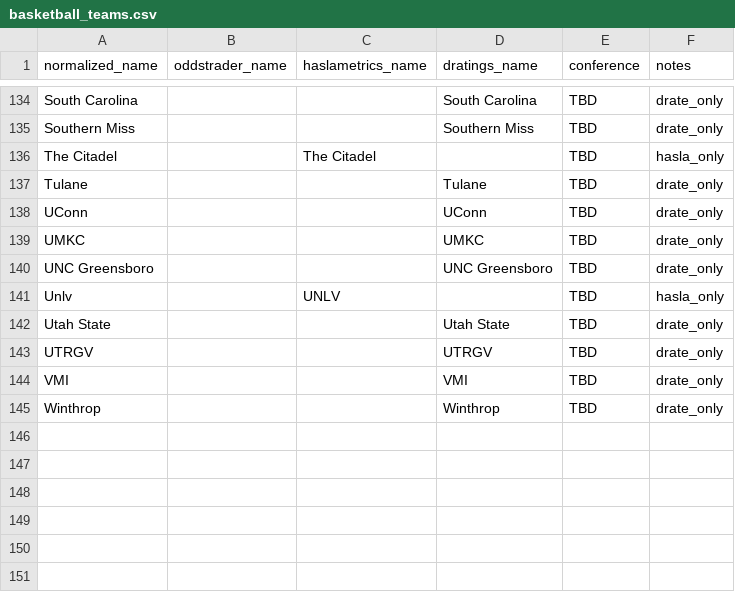
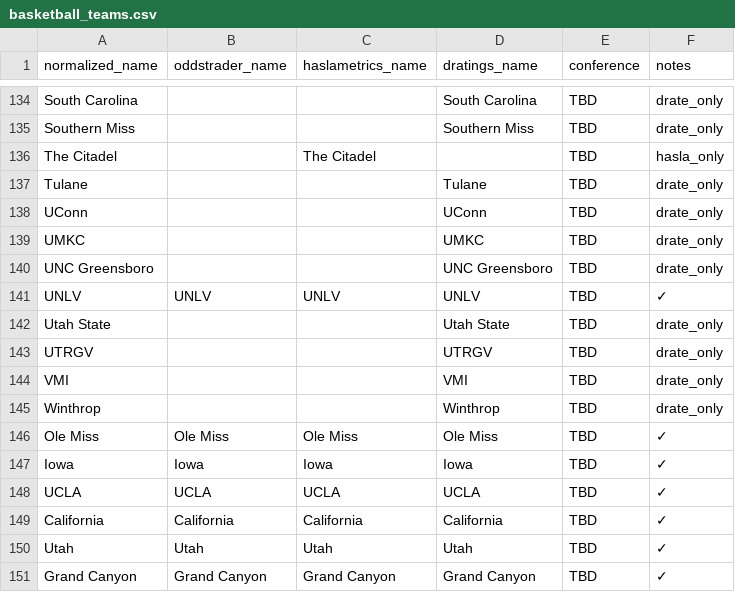
Before and after one commit to dpk1212/nhl-savant, a CSV file: public/basketball_teams.csv, drawn as a sheet; only a part is shown, gaps mark what is left out.

Commit message:
Add missing team mappings for today's games
ADDED NEW TEAMS:
- Ole Miss (Ole Miss @ Iowa game)
- Iowa (Ole Miss @ Iowa game)
- UCLA (UCLA @ California game)
- California (UCLA @ California game)
- Utah (Utah @ Grand Canyon game)
- Grand Canyon (Utah @ Grand Canyon game)

FIXED EXISTING:
- UNLV: Updated from hasla_only to full mapping (UNLV,UNLV,UNLV,UNLV)
  Now works across all 3 sources (OddsTrader, Haslametrics, D-Ratings)

RESULT:
- 6 new teams added
- 1 team upgraded from partial to full mapping
- All current games can now be properly matched
- No more 'No CSV mapping' warnings for these teams

These teams will now match correctly across all 3 data sources.

```diff
--- a/public/basketball_teams.csv
+++ b/public/basketball_teams.csv
@@ -140,3 +140,3 @@ UMKC,,,UMKC,TBD,drate_only
 UNC Greensboro,,,UNC Greensboro,TBD,drate_only
-Unlv,,UNLV,,TBD,hasla_only
+UNLV,UNLV,UNLV,UNLV,TBD,✓
 Utah State,,,Utah State,TBD,drate_only
@@ -145 +145,7 @@ VMI,,,VMI,TBD,drate_only
 Winthrop,,,Winthrop,TBD,drate_only
+Ole Miss,Ole Miss,Ole Miss,Ole Miss,TBD,✓
+Iowa,Iowa,Iowa,Iowa,TBD,✓
+UCLA,UCLA,UCLA,UCLA,TBD,✓
+California,California,California,California,TBD,✓
+Utah,Utah,Utah,Utah,TBD,✓
+Grand Canyon,Grand Canyon,Grand Canyon,Grand Canyon,TBD,✓
```
